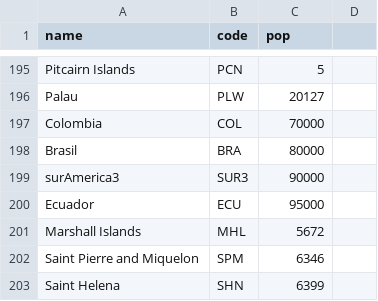
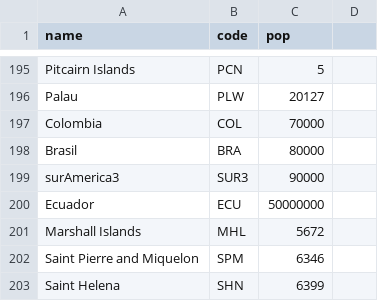
Before and after one commit to Godzilla039/MiPrimeGit, a CSV file: sexoo.csv, drawn as a sheet; only a part is shown, gaps mark what is left out.

Commit message:
Update sexoo.csv

```diff
--- a/sexoo.csv
+++ b/sexoo.csv
@@ -199,3 +199,3 @@ Brasil,BRA,80000
 surAmerica3,SUR3,90000
-Ecuador,ECU,95000
+Ecuador,ECU,50000000
 Marshall Islands,MHL,5672
```
